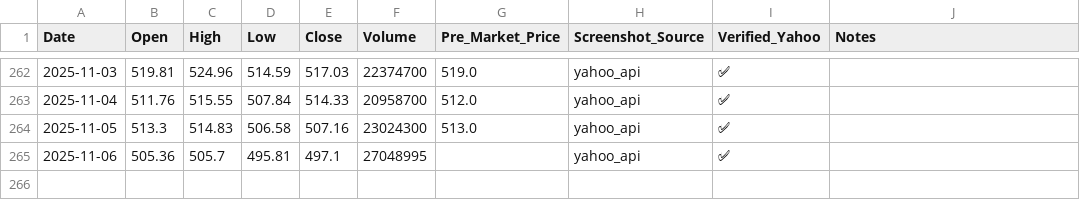
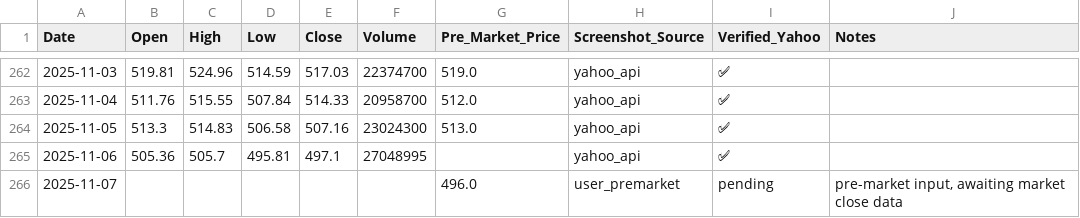
Before and after one commit to jaysean1/investment, a CSV file: 03_prices_all/MSFT_prices-Table 1.csv, drawn as a sheet; only a part is shown, gaps mark what is left out; the diff names each change by its address in the sheet, - before the commit and + after, or states it on an @@ line.

```diff
--- a/03_prices_all/MSFT_prices-Table 1.csv
+++ b/03_prices_all/MSFT_prices-Table 1.csv
+row 266: 2025-11-07 |  |  |  |  |  | 496.0 | user_premarket | pending | pre-market input, awaiting market close data
```
Also changed, not shown: 03_prices_all/GLD_prices-Table 1.csv, 03_prices_all/QQQ_prices-Table 1.csv, 2 other files.
